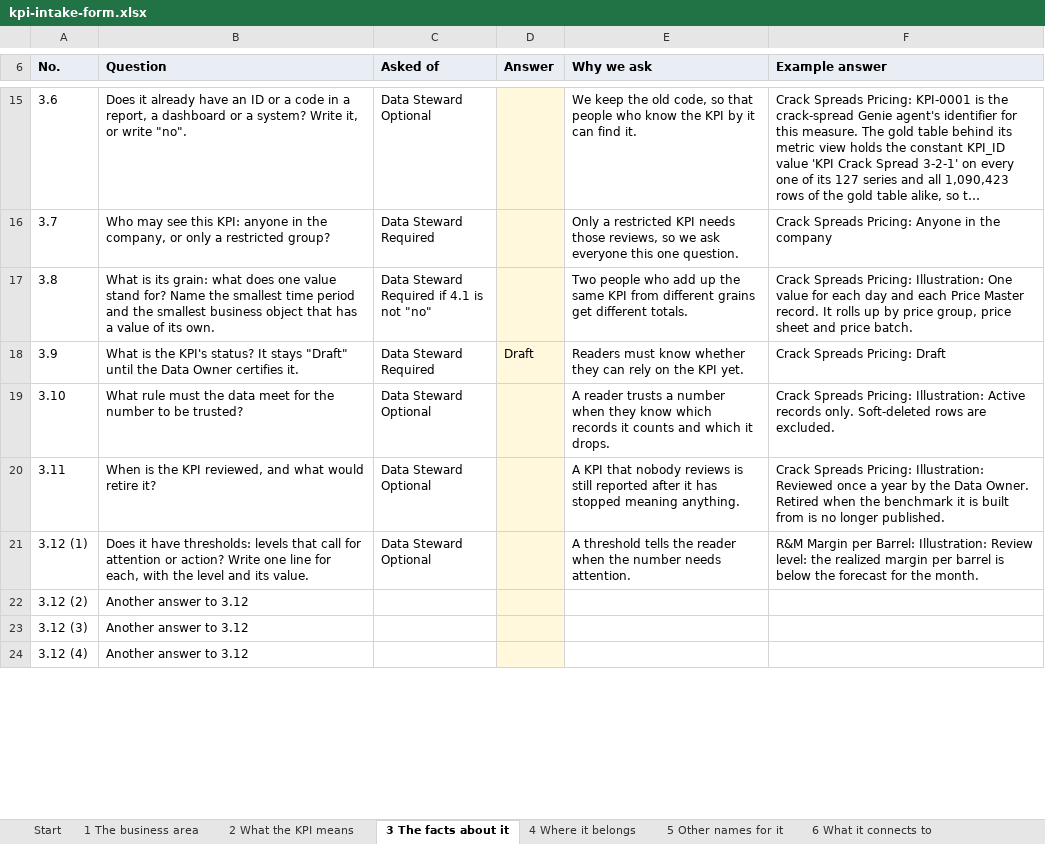
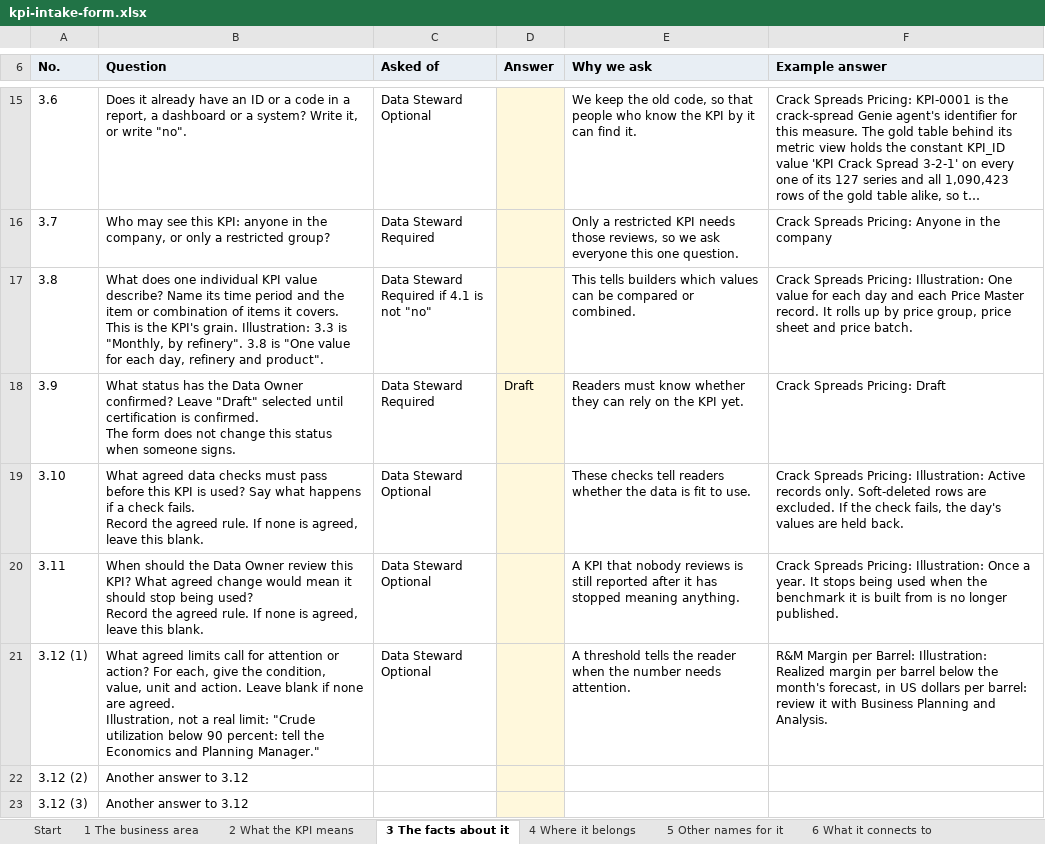
Before and after one commit to aadehamid/downstream_oil_and_gas_ontology_release, an Excel workbook: kpi-intake/kpi-intake-form.xlsx, sheet 3 The facts about it, drawn as a sheet; only a part is shown, gaps mark what is left out; the shorter side is filled out with more unchanged rows; long unchanged cells end in …; values as stored, in another font and other column widths than the file's, no borders; ↵ is a line break in a cell; the diff covers the shown part only; the diff names each change by its address in the sheet, - before the commit and + after, or states it on an @@ line.

```diff
--- a/kpi-intake/kpi-intake-form.xlsx (sheet 3 The facts about it)
+++ b/kpi-intake/kpi-intake-form.xlsx (sheet 3 The facts about it)
-B17 (Question): What is its grain: what does one value stand for? Name the smallest time period and the smallest business object that has a value of its own.
+B17 (Question): What does one individual KPI value describe? Name its time period and the item or combination of items it covers. ↵ This is the KPI's grain. Illustration: 3.3 is "Monthly, by refinery". 3.8 is "One value for each day, refinery and product".
-E17 (Why we ask): Two people who add up the same KPI from different grains get different totals.
+E17 (Why we ask): This tells builders which values can be compared or combined.
-B18 (Question): What is the KPI's status? It stays "Draft" until the Data Owner certifies it.
+B18 (Question): What status has the Data Owner confirmed? Leave "Draft" selected until certification is confirmed. ↵ The form does not change this status when someone signs.
-B19 (Question): What rule must the data meet for the number to be trusted?
+B19 (Question): What agreed data checks must pass before this KPI is used? Say what happens if a check fails. ↵ Record the agreed rule. If none is agreed, leave this blank.
-E19 (Why we ask): A reader trusts a number when they know which records it counts and which it drops.
+E19 (Why we ask): These checks tell readers whether the data is fit to use.
-F19 (Example answer): …are excluded.
+F19 (Example answer): …are excluded. If the check fails, the day's values are held back.
-B20 (Question): When is the KPI reviewed, and what would retire it?
+B20 (Question): When should the Data Owner review this KPI? What agreed change would mean it should stop being used? ↵ Record the agreed rule. If none is agreed, leave this blank.
-F20 (Example answer): …Pricing: Illustration: Reviewed once a year by the Data Owner. Retired when the…
+F20 (Example answer): …Pricing: Illustration: Once a year. It stops being used when the…
-B21 (Question): Does it have thresholds: levels that call for attention or action? Write one line for each, with the level and its value.
+B21 (Question): What agreed limits call for attention or action? For each, give the condition, value, unit and action. Leave blank if none are agreed. ↵ Illustration, not a real limit: "Crude utilization below 90 percent: tell the Economics and Planning Manager."
-F21 (Example answer): …Barrel: Illustration: Review level: the realized margin per barrel is below the forecast for the month.
+F21 (Example answer): …Barrel: Illustration: Realized margin per barrel below the month's forecast, in US dollars per barrel: review it with Business Planning and Analysis.
```
Also changed, not shown: 4 edited cells elsewhere in this sheet, sheet 6 What it connects to, sheet 2 What the KPI means, sheet 7 Where the data lives, sheet Start, sheet 4 Where it belongs, kpi-intake/examples/crack-spreads-pricing.xlsx, kpi-intake/examples/rm-margin-per-barrel.xlsx, 22 other files.
